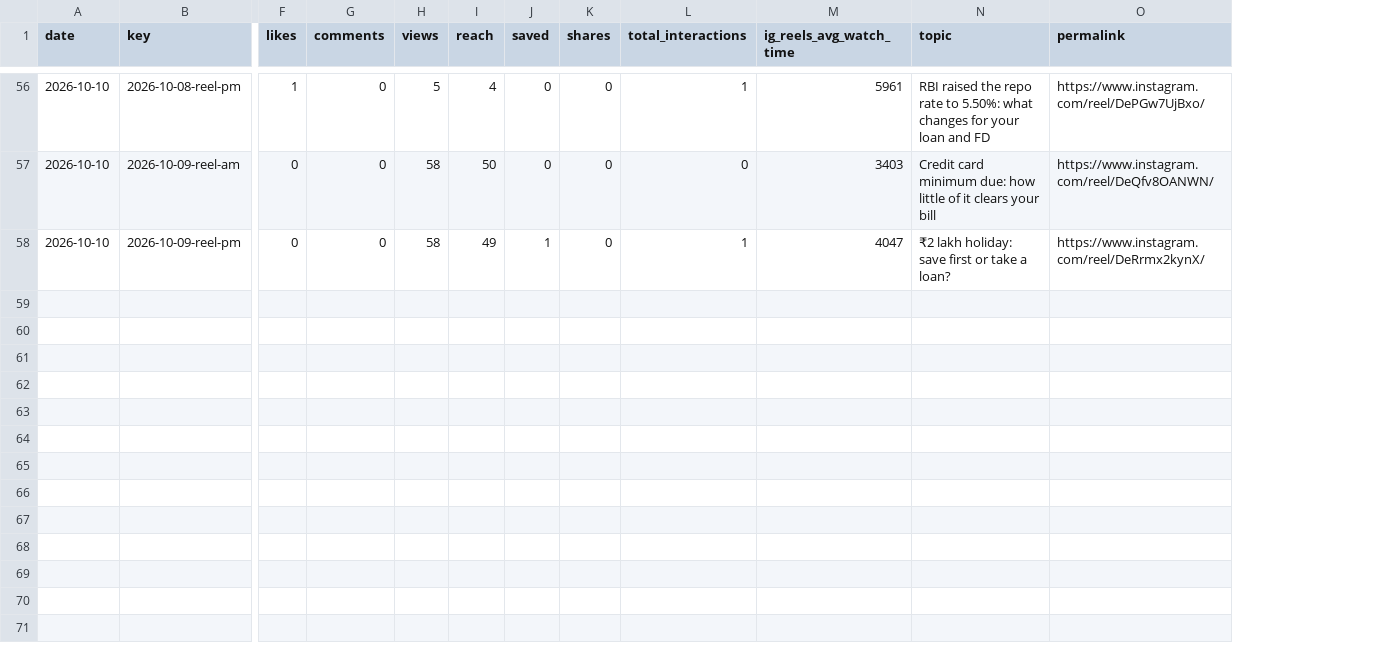
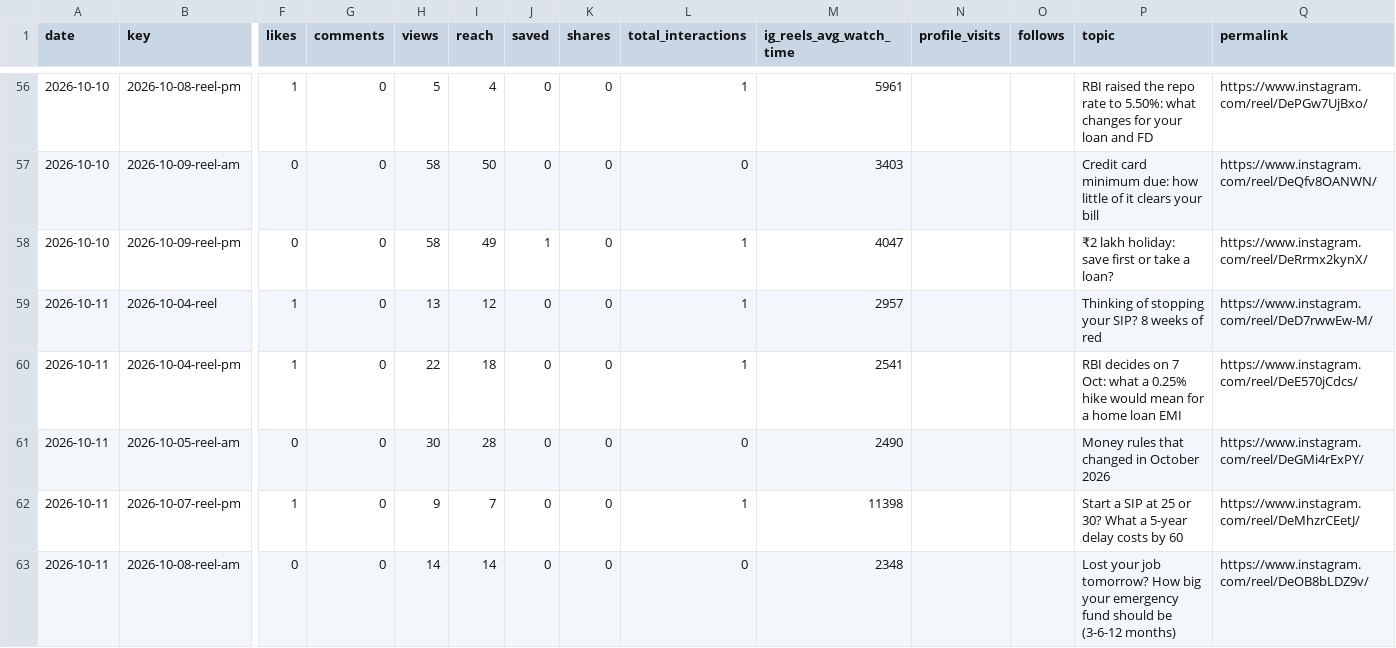
Before and after one commit to bhavishyabharara-jpg/fix-my-money, a CSV file: metrics/posts.csv, drawn as a sheet; only a part is shown, gaps mark what is left out; rows hold the shown columns only; the diff covers the shown part only; the diff names each change by its address in the sheet, - before the commit and + after, or states it on an @@ line.

```diff
--- a/metrics/posts.csv
+++ b/metrics/posts.csv
+column N (profile_visits), empty
+column O (follows), empty
+row 59: 2026-10-11 | 2026-10-04-reel | 1 | 0 | 13 | 12 | 0 | 0 | 1 | 2957 |  |  | Thinking of stopping your SIP? 8 weeks of red | https://www.instagram.com/reel/DeD7rwwEw-M/
+row 60: 2026-10-11 | 2026-10-04-reel-pm | 1 | 0 | 22 | 18 | 0 | 0 | 1 | 2541 |  |  | RBI decides on 7 Oct: what a 0.25% hike would mean for a home loan EMI | https://www.instagram.com/reel/DeE570jCdcs/
+row 61: 2026-10-11 | 2026-10-05-reel-am | 0 | 0 | 30 | 28 | 0 | 0 | 0 | 2490 |  |  | Money rules that changed in October 2026 | https://www.instagram.com/reel/DeGMi4rExPY/
+row 62: 2026-10-11 | 2026-10-07-reel-pm | 1 | 0 | 9 | 7 | 0 | 0 | 1 | 11398 |  |  | Start a SIP at 25 or 30? What a 5-year delay costs by 60 | https://www.instagram.com/reel/DeMhzrCEetJ/
+row 63: 2026-10-11 | 2026-10-08-reel-am | 0 | 0 | 14 | 14 | 0 | 0 | 0 | 2348 |  |  | Lost your job tomorrow? How big your emergency fund should be (3-6-12 months) | https://www.instagram.com/reel/DeOB8bLDZ9v/
```
Also changed, not shown: 5 added rows elsewhere in this file, 2 other files.
